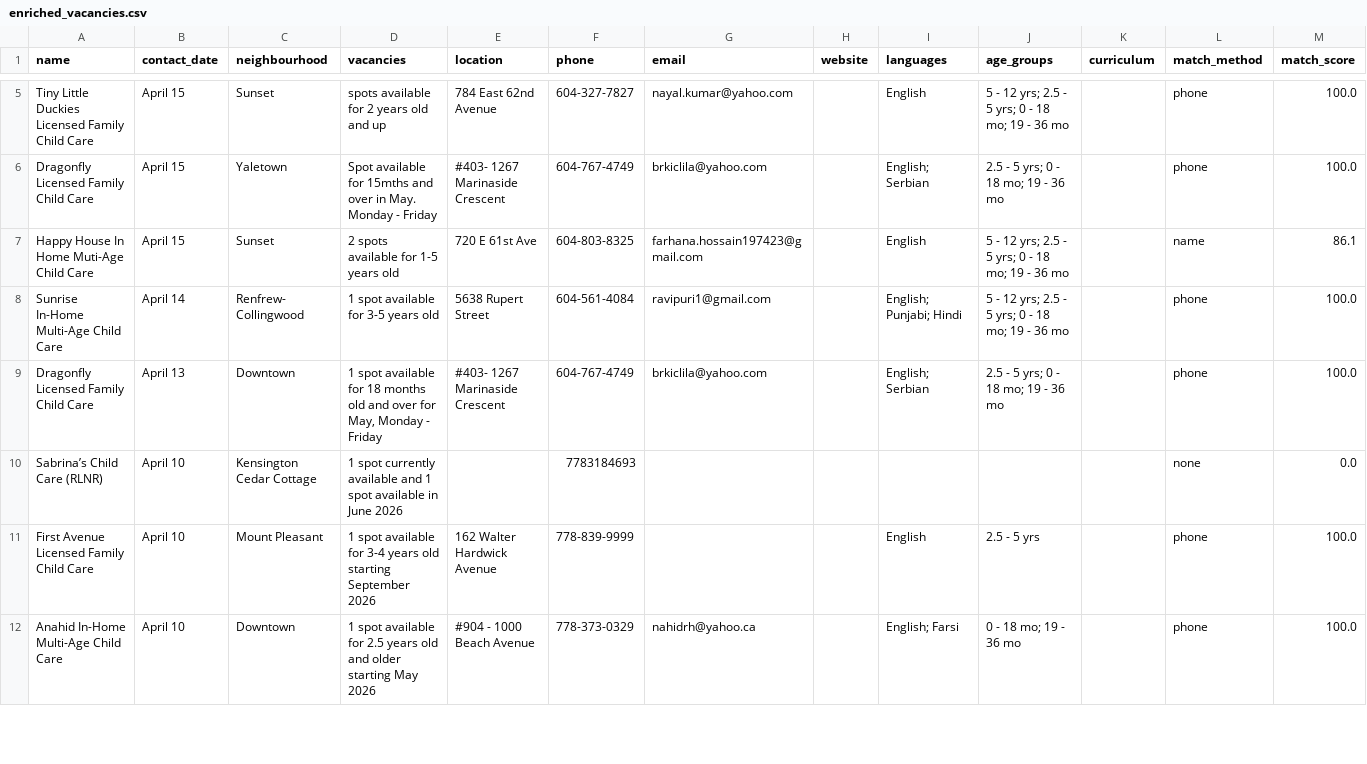
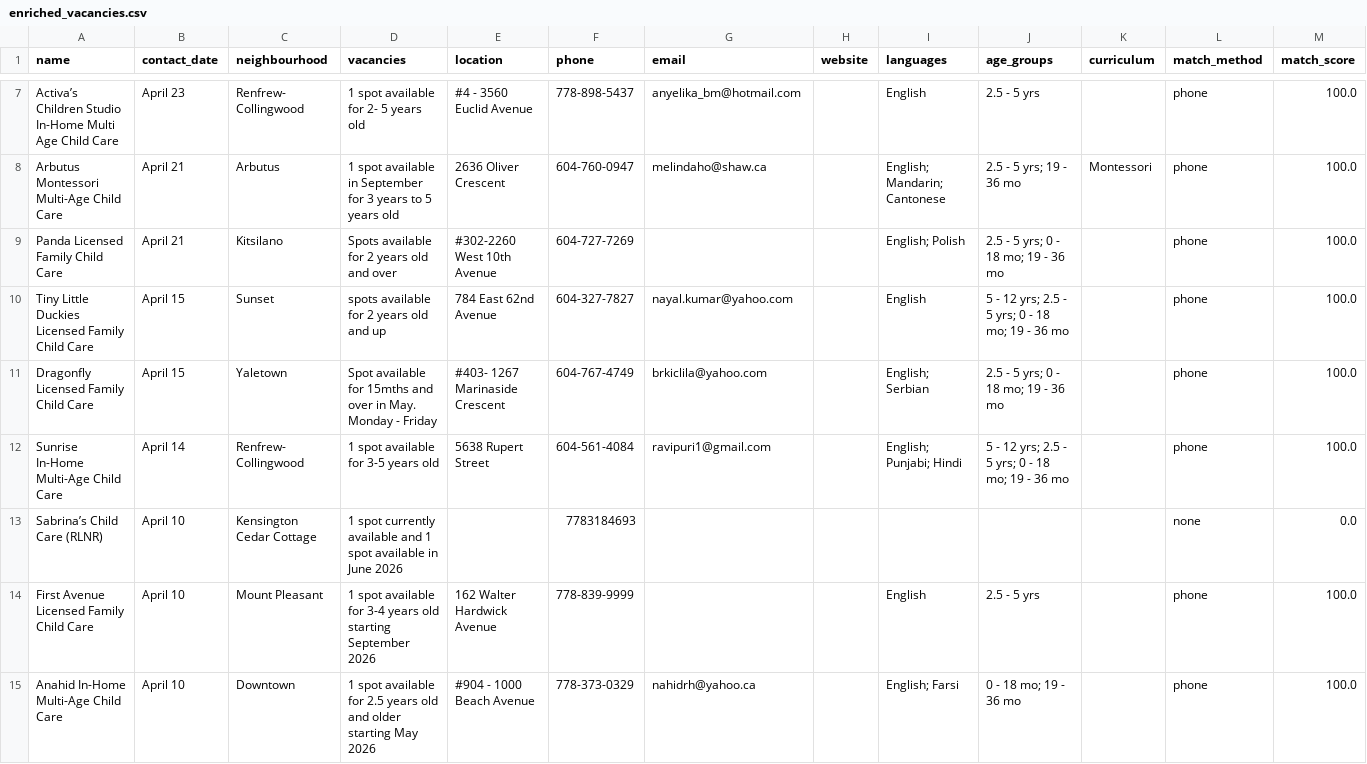
Before and after one commit to yzhong52/Vancouver-Daycare, a CSV file: processed_data/enriched_vacancies.csv, drawn as a sheet; only a part is shown, gaps mark what is left out; removed rows and columns are numbered as before the commit, all else as after; the diff covers the shown part only; the diff names each change by its address in the sheet, - before the commit and + after, or states it on an @@ line.

```diff
--- a/processed_data/enriched_vacancies.csv
+++ b/processed_data/enriched_vacancies.csv
+row 7: Activa’s Children Studio In-Home Multi Age Child Care | April 23 | Renfrew- Collingwood | 1 spot available for 2- 5 years old | #4 - 3560 Euclid Avenue | 778-898-5437 | anyelika_bm@hotmail.com |  | English | 2.5 - 5 yrs |  | phone | 100.0
+row 8: Arbutus Montessori Multi-Age Child Care | April 21 | Arbutus | 1 spot available in September for 3 years to 5 years old | 2636 Oliver Crescent | 604-760-0947 | melindaho@shaw.ca |  | English; Mandarin; Cantonese | 2.5 - 5 yrs; 19 - 36 mo | Montessori | phone | 100.0
+row 9: Panda Licensed Family Child Care | April 21 | Kitsilano | Spots available for 2 years old and over | #302-2260 West 10th Avenue | 604-727-7269 |  |  | English; Polish | 2.5 - 5 yrs; 0 - 18 mo; 19 - 36 mo |  | phone | 100.0
-row 7: Happy House In Home Muti-Age Child Care | April 15 | Sunset | 2 spots available for 1-5 years old | 720 E 61st Ave | 604-803-8325 | farhana.hossain197423@gmail.com |  | English | 5 - 12 yrs; 2.5 - 5 yrs; 0 - 18 mo; 19 - 36 mo |  | name | 86.1
-row 9: Dragonfly Licensed Family Child Care | April 13 | Downtown | 1 spot available for 18 months old and over for May, Monday - Friday | #403- 1267 Marinaside Crescent | 604-767-4749 | brkiclila@yahoo.com |  | English; Serbian | 2.5 - 5 yrs; 0 - 18 mo; 19 - 36 mo |  | phone | 100.0
```
Also changed, not shown: 4 added rows and 8 removed rows elsewhere in this file, processed_data/geocoded_vacancies.csv, processed_data/vacancies.csv.
